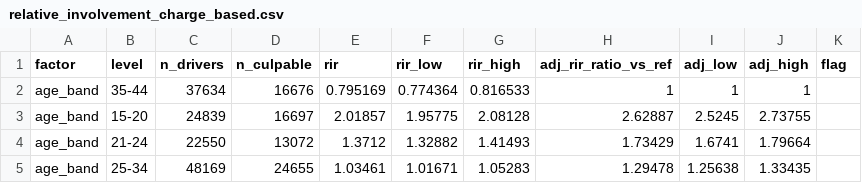
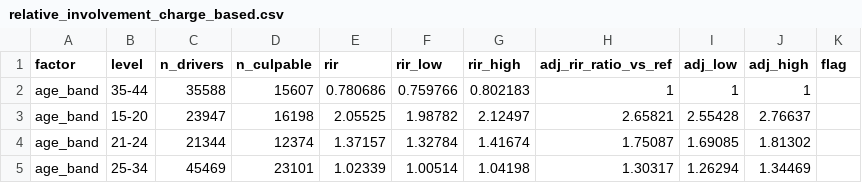
Before and after one commit to RAHV-FB/nhtsa-stats-US, a CSV file: outputs/tables/exposure/relative_involvement_charge_based.csv, drawn as a sheet; only a part is shown; the diff covers the shown part only.

```diff
--- a/outputs/tables/exposure/relative_involvement_charge_based.csv
+++ b/outputs/tables/exposure/relative_involvement_charge_based.csv
@@ -1,5 +1,5 @@
 factor,level,n_drivers,n_culpable,rir,rir_low,rir_high,adj_rir_ratio_vs_ref,adj_low,adj_high,flag
-age_band,35-44,37634,16676,0.795169,0.774364,0.816533,1,1,1,
-age_band,15-20,24839,16697,2.01857,1.95775,2.08128,2.62887,2.5245,2.73755,
-age_band,21-24,22550,13072,1.3712,1.32882,1.41493,1.73429,1.6741,1.79664,
-age_band,25-34,48169,24655,1.03461,1.01671,1.05283,1.29478,1.25638,1.33435,
+age_band,35-44,35588,15607,0.780686,0.759766,0.802183,1,1,1,
+age_band,15-20,23947,16198,2.05525,1.98782,2.12497,2.65821,2.55428,2.76637,
+age_band,21-24,21344,12374,1.37157,1.32784,1.41674,1.75087,1.69085,1.81302,
+age_band,25-34,45469,23101,1.02339,1.00514,1.04198,1.30317,1.26294,1.34469,
```
Also changed, not shown: 61 edited cells elsewhere in this file, outputs/tables/exposure/relative_involvement.csv, outputs/tables/exposure/relative_involvement_ka.csv, 12 other files.
